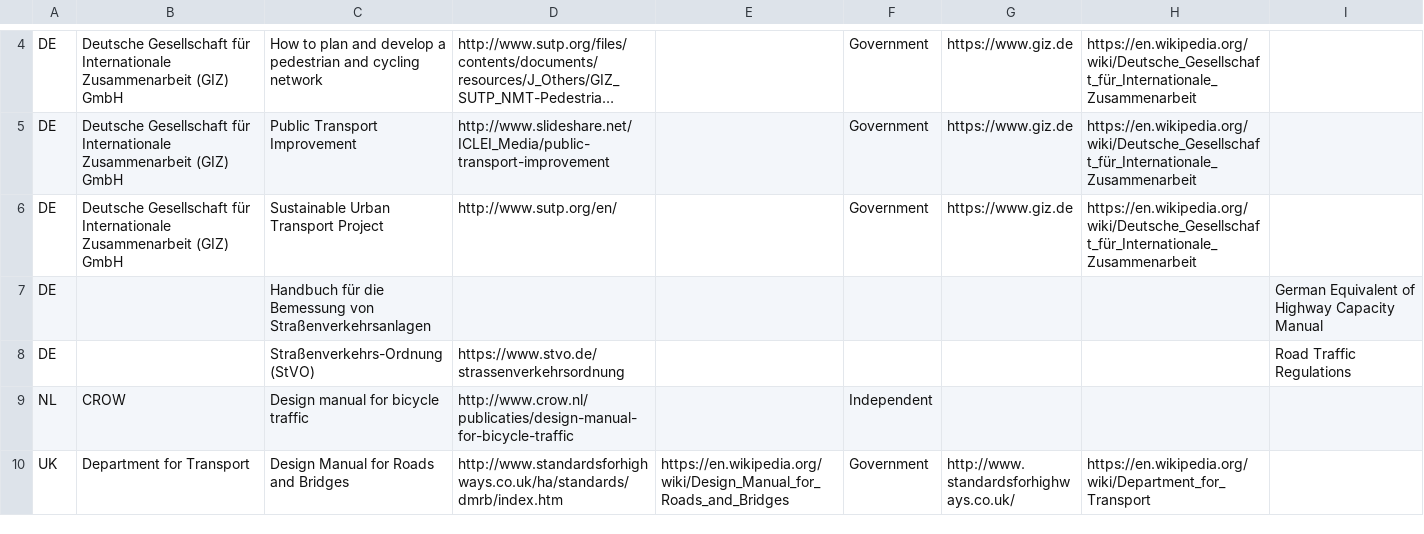
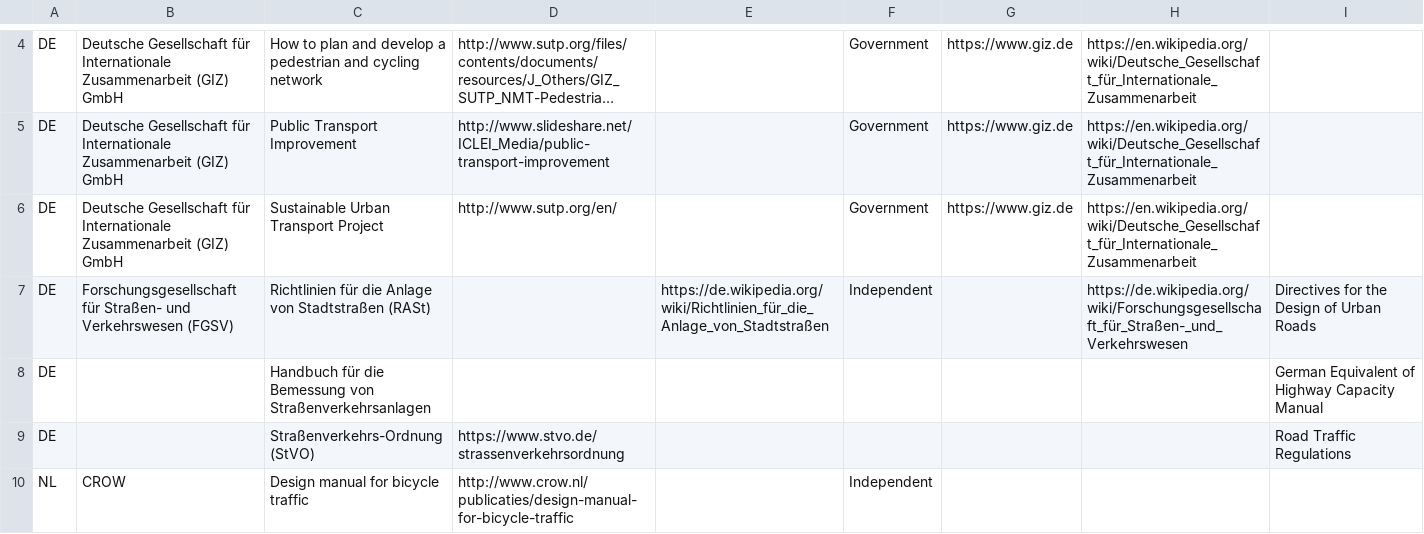
Before and after one commit to davidbailey/tum, a CSV file: references.csv, drawn as a sheet; only a part is shown, gaps mark what is left out; the shorter side is filled out with more unchanged rows; long unchanged cells end in …; the diff names each change by its address in the sheet, - before the commit and + after, or states it on an @@ line.

Commit message:
Update references.csv

```diff
--- a/references.csv
+++ b/references.csv
+row 7: DE | Forschungsgesellschaft für Straßen- und Verkehrswesen (FGSV) | Richtlinien für die Anlage von Stadtstraßen (RASt) |  | https://de.wikipedia.org/wiki/Richtlinien_für_die_Anlage_von_Stadtstraßen | Independent |  | https://de.wikipedia.org/wiki/Forschungsgesellschaft_für_Straßen-_und_Verkehrswesen | Directives for the Design of Urban Roads
```
